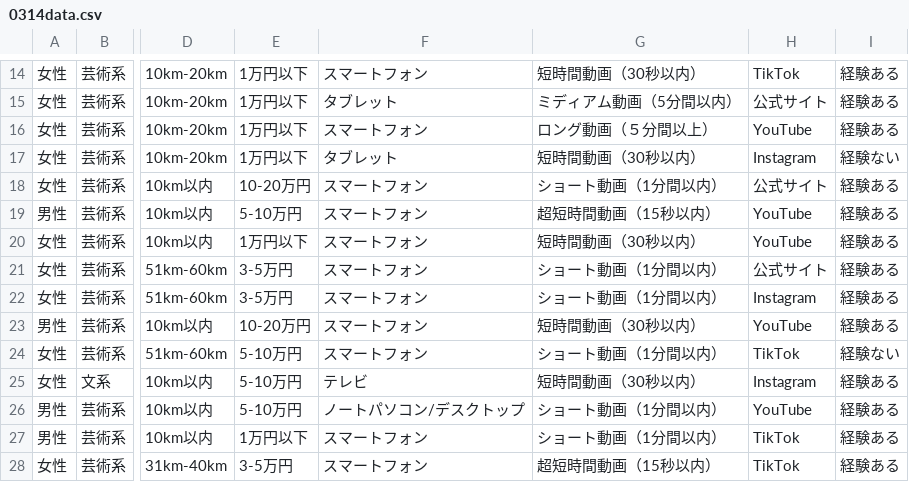
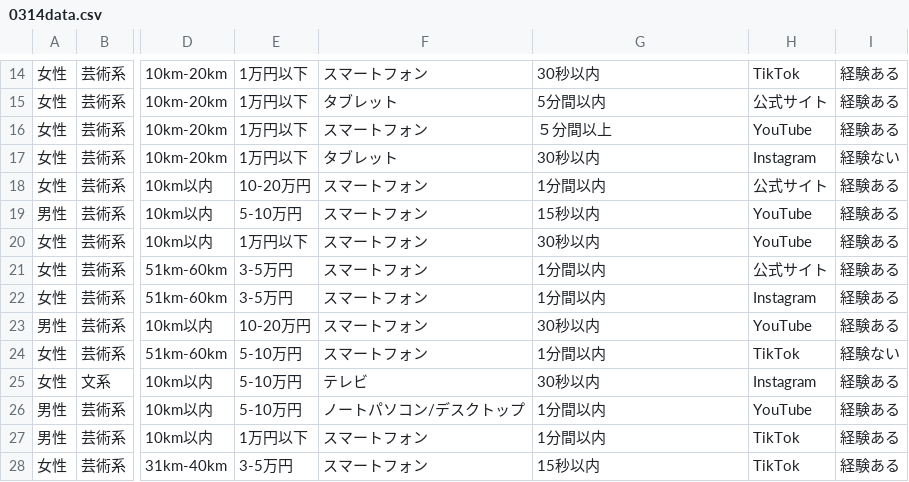
Before and after one commit to chocochan0824/testdata, a CSV file: 0314data.csv, drawn as a sheet; only a part is shown, gaps mark what is left out; the diff covers the shown part only; the diff names each change by its address in the sheet, - before the commit and + after, or states it on an @@ line.

Commit message:
Add files via upload

```diff
--- a/0314data.csv
+++ b/0314data.csv
-G14: 短時間動画（30秒以内）
+G14: 30秒以内
-G15: ミディアム動画（5分間以内）
+G15: 5分間以内
-G16: ロング動画（５分間以上）
+G16: ５分間以上
-G17: 短時間動画（30秒以内）
+G17: 30秒以内
-G18: ショート動画（1分間以内）
+G18: 1分間以内
-G19: 超短時間動画（15秒以内）
+G19: 15秒以内
-G20: 短時間動画（30秒以内）
+G20: 30秒以内
-G21:G22: ショート動画（1分間以内）
+G21:G22: 1分間以内
-G23: 短時間動画（30秒以内）
+G23: 30秒以内
-G24: ショート動画（1分間以内）
+G24: 1分間以内
-G25: 短時間動画（30秒以内）
+G25: 30秒以内
-G26:G27: ショート動画（1分間以内）
+G26:G27: 1分間以内
-G28: 超短時間動画（15秒以内）
+G28: 15秒以内
```
Also changed, not shown: 1 added row, 1 removed row and 29 edited cells elsewhere in this file.
